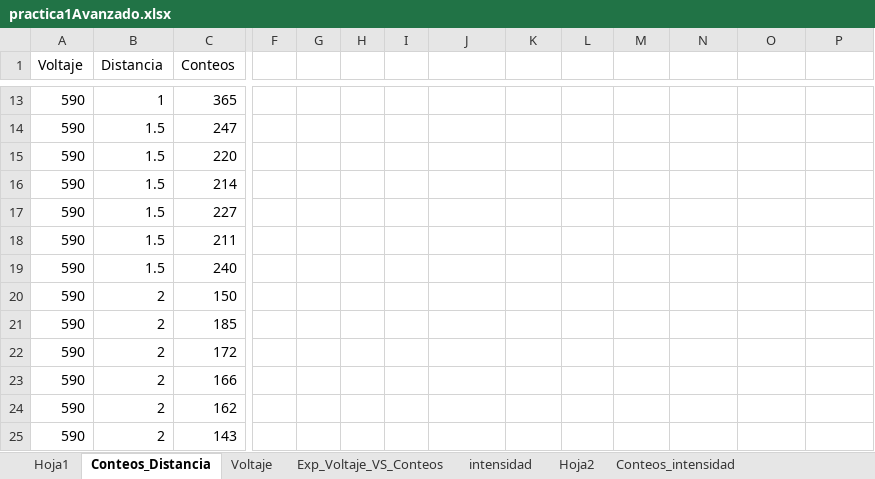
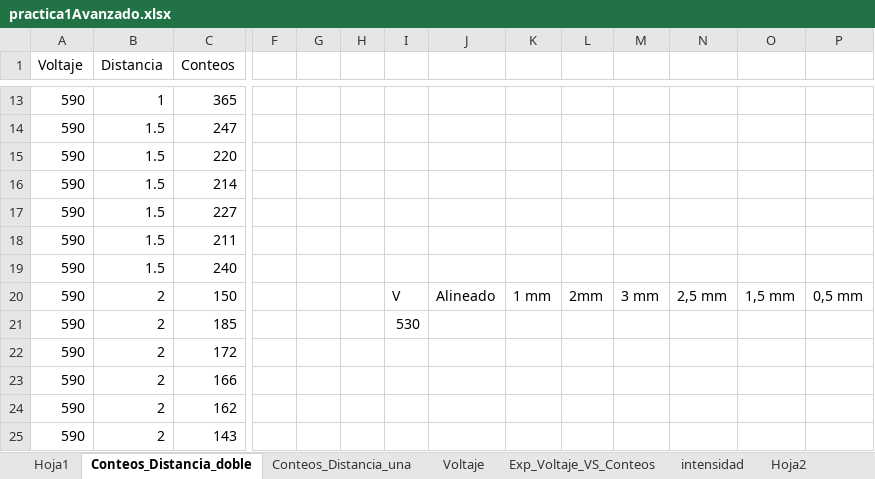
Before and after one commit to jamontanac/Laboratorio-Avanzado, an Excel workbook: Double_Slit/Datos/practica1Avanzado.xlsx, sheet Conteos_Distancia_doble, drawn as a sheet; only a part is shown, gaps mark what is left out; values as stored, in another font and other column widths than the file's, no borders; removed rows and columns are numbered as before the commit, all else as after; rows hold the shown columns only; the diff covers the shown part only; the diff names each change by its address in the sheet, - before the commit and + after, or states it on an @@ line.

```diff
--- a/Double_Slit/Datos/practica1Avanzado.xlsx (sheet Conteos_Distancia_doble)
+++ b/Double_Slit/Datos/practica1Avanzado.xlsx (sheet Conteos_Distancia_doble)
-sheet tab: Conteos_Distancia
+sheet tab: Conteos_Distancia_doble
+sheet tab: Conteos_Distancia_una
-row 20: 590 | 2 | 150
+row 20: 590 | 2 | 150 |  |  |  | V | Alineado | 1 mm | 2mm | 3 mm | 2,5 mm | 1,5 mm | 0,5 mm
-I21: (empty)
+I21: 530
```
Also changed, not shown: 224 added rows elsewhere in this sheet, sheet Conteos_intensidad.
